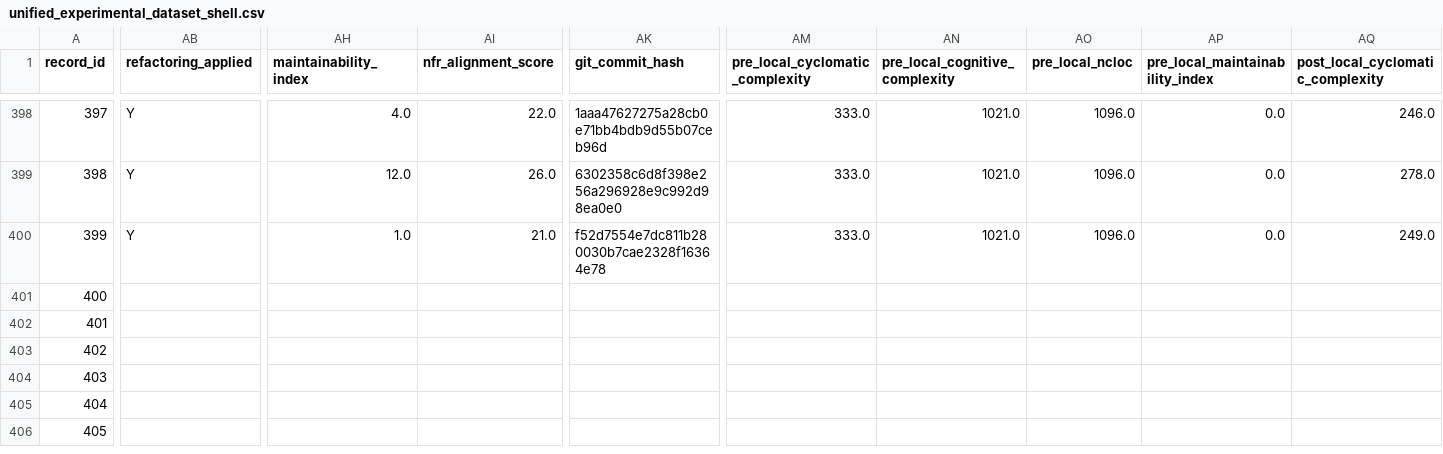
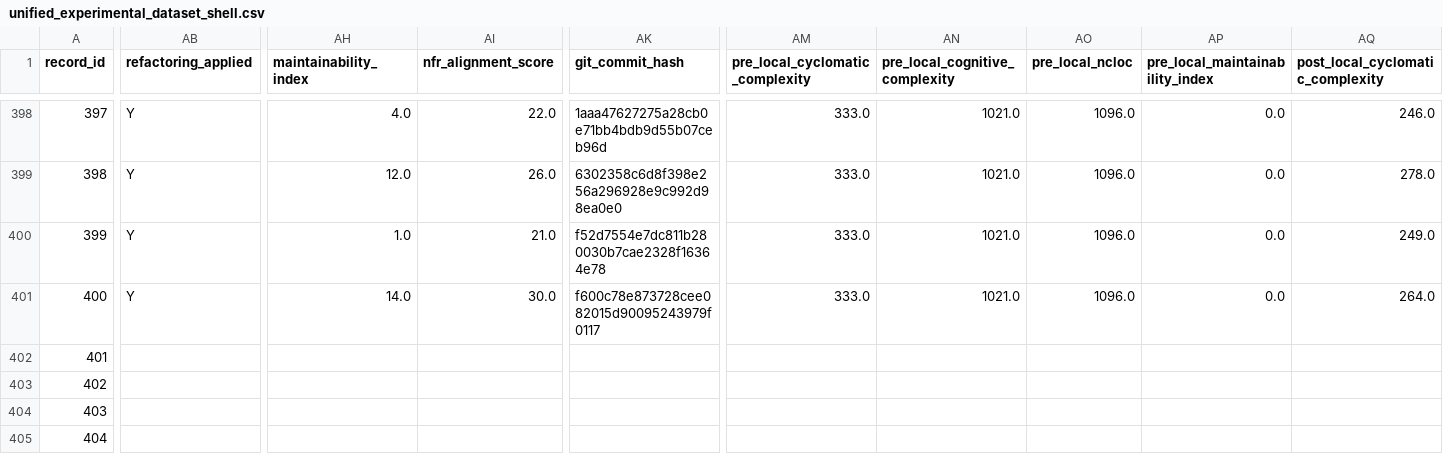
Before and after one commit to dhillii/reducing-technical-debt-praxis-experiment, a CSV file: data/unified_experimental_dataset_shell.csv, drawn as a sheet; only a part is shown, gaps mark what is left out; the shorter side is filled out with more unchanged rows; the diff covers the shown part only; the diff names each change by its address in the sheet, - before the commit and + after, or states it on an @@ line.

Commit message:
File 0050 | eslint | nfr_enriched | Run 2
Commit metadata (YAML-style header):
---
record_id: 401
file_id: 50
project_name: eslint
file_name: no-unused-vars.js
condition: nfr_enriched
run_number: 2
llm_model: claude-sonnet-4-6
llm_temperature: 0.0
prompt_tokens: 14669
completion_tokens: 13405
total_tokens: 28074
timestamp: 2026-03-25T21:33:26.267341Z
---

Refactored code for no-unused-vars.js addressing SonarCloud issues.
Pre-refactoring CC: 298

Code path: conditions/nfr_enriched/file_0050/run_2.js

```diff
--- a/data/unified_experimental_dataset_shell.csv
+++ b/data/unified_experimental_dataset_shell.csv
-AB401 (refactoring_applied): (empty)
+AB401 (refactoring_applied): Y
-AH401 (maintainability_index): (empty)
+AH401 (maintainability_index): 14.0
-AI401 (nfr_alignment_score): (empty)
+AI401 (nfr_alignment_score): 30.0
-AK401 (git_commit_hash): (empty)
+AK401 (git_commit_hash): f600c78e873728cee082015d90095243979f0117
-AM401 (pre_local_cyclomatic_complexity): (empty)
+AM401 (pre_local_cyclomatic_complexity): 333.0
-AN401 (pre_local_cognitive_complexity): (empty)
+AN401 (pre_local_cognitive_complexity): 1021.0
-AO401 (pre_local_ncloc): (empty)
+AO401 (pre_local_ncloc): 1096.0
-AP401 (pre_local_maintainability_index): (empty)
+AP401 (pre_local_maintainability_index): 0.0
-AQ401 (post_local_cyclomatic_complexity): (empty)
+AQ401 (post_local_cyclomatic_complexity): 264.0
```
Also changed, not shown: 7 edited cells elsewhere in this file, 1 other file.
